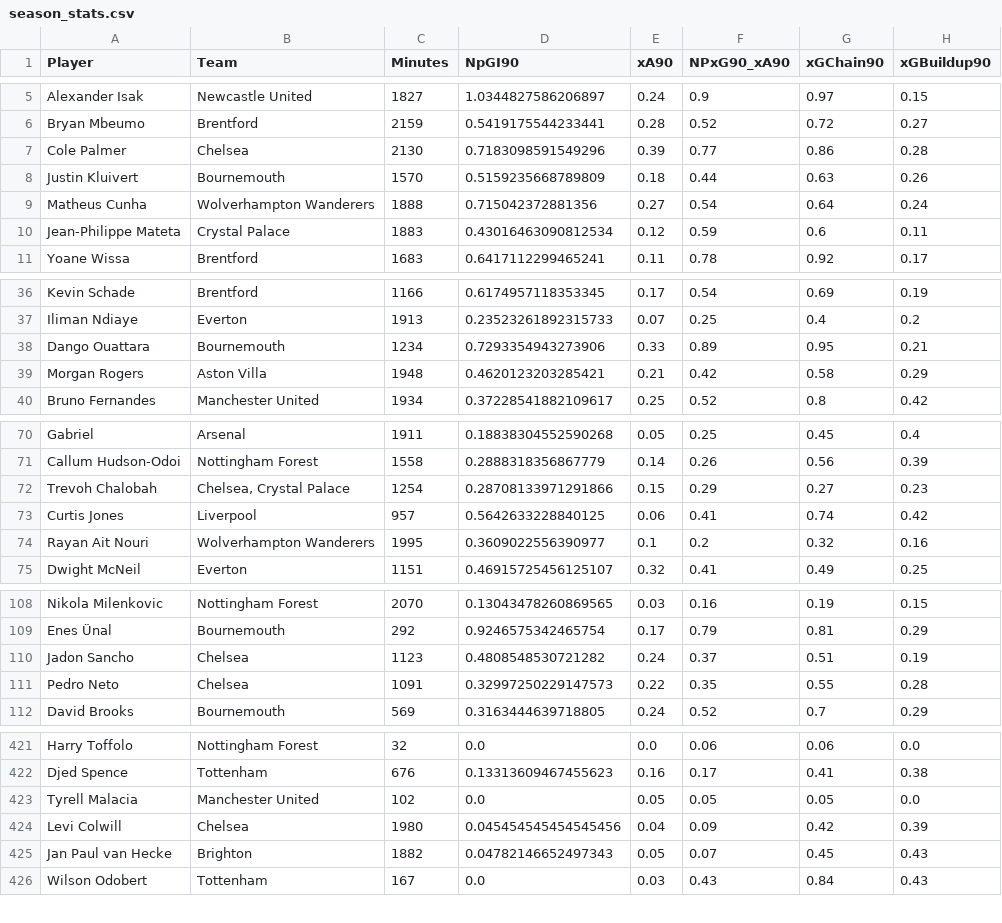
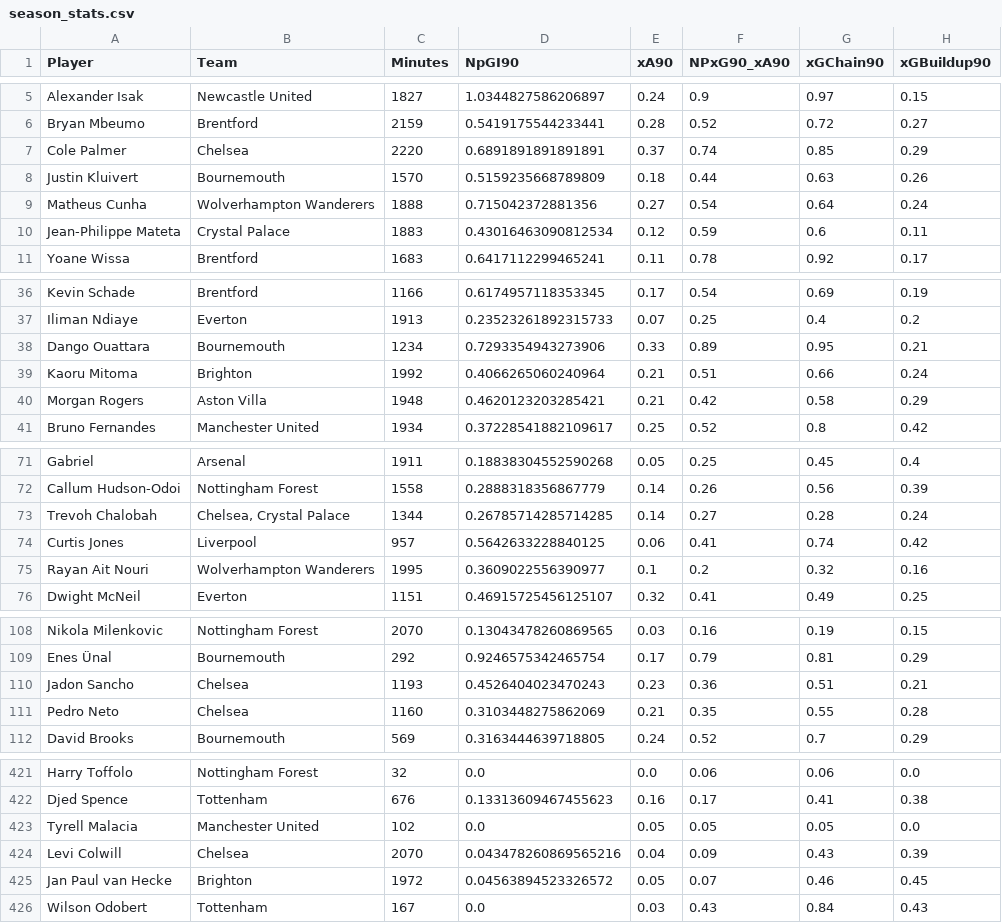
Before and after one commit to oforiik/fpl-assistant, a CSV file: data/season_stats.csv, drawn as a sheet; only a part is shown, gaps mark what is left out; the diff covers the shown part only.

```diff
--- a/data/season_stats.csv
+++ b/data/season_stats.csv
@@ -6,3 +6,3 @@ Alexander Isak,Newcastle United,1827,1.0344827586206897,0.24,0.9,0.97,0.15
 Bryan Mbeumo,Brentford,2159,0.5419175544233441,0.28,0.52,0.72,0.27
-Cole Palmer,Chelsea,2130,0.7183098591549296,0.39,0.77,0.86,0.28
+Cole Palmer,Chelsea,2220,0.6891891891891891,0.37,0.74,0.85,0.29
 Justin Kluivert,Bournemouth,1570,0.5159235668789809,0.18,0.44,0.63,0.26
@@ -38,2 +38,3 @@ Iliman Ndiaye,Everton,1913,0.23523261892315733,0.07,0.25,0.4,0.2
 Dango Ouattara,Bournemouth,1234,0.7293354943273906,0.33,0.89,0.95,0.21
+Kaoru Mitoma,Brighton,1992,0.4066265060240964,0.21,0.51,0.66,0.24
 Morgan Rogers,Aston Villa,1948,0.4620123203285421,0.21,0.42,0.58,0.29
@@ -71,3 +72,3 @@ Gabriel,Arsenal,1911,0.18838304552590268,0.05,0.25,0.45,0.4
 Callum Hudson-Odoi,Nottingham Forest,1558,0.2888318356867779,0.14,0.26,0.56,0.39
-Trevoh Chalobah,"Chelsea, Crystal Palace",1254,0.28708133971291866,0.15,0.29,0.27,0.23
+Trevoh Chalobah,"Chelsea, Crystal Palace",1344,0.26785714285714285,0.14,0.27,0.28,0.24
 Curtis Jones,Liverpool,957,0.5642633228840125,0.06,0.41,0.74,0.42
@@ -109,4 +109,4 @@ Nikola Milenkovic,Nottingham Forest,2070,0.13043478260869565,0.03,0.16,0.19,0.15
 Enes Ünal,Bournemouth,292,0.9246575342465754,0.17,0.79,0.81,0.29
-Jadon Sancho,Chelsea,1123,0.4808548530721282,0.24,0.37,0.51,0.19
-Pedro Neto,Chelsea,1091,0.32997250229147573,0.22,0.35,0.55,0.28
+Jadon Sancho,Chelsea,1193,0.4526404023470243,0.23,0.36,0.51,0.21
+Pedro Neto,Chelsea,1160,0.3103448275862069,0.21,0.35,0.55,0.28
 David Brooks,Bournemouth,569,0.3163444639718805,0.24,0.52,0.7,0.29
@@ -423,4 +423,4 @@ Djed Spence,Tottenham,676,0.13313609467455623,0.16,0.17,0.41,0.38
 Tyrell Malacia,Manchester United,102,0.0,0.05,0.05,0.05,0.0
-Levi Colwill,Chelsea,1980,0.045454545454545456,0.04,0.09,0.42,0.39
-Jan Paul van Hecke,Brighton,1882,0.04782146652497343,0.05,0.07,0.45,0.43
+Levi Colwill,Chelsea,2070,0.043478260869565216,0.04,0.09,0.43,0.39
+Jan Paul van Hecke,Brighton,1972,0.04563894523326572,0.05,0.07,0.46,0.45
 Wilson Odobert,Tottenham,167,0.0,0.03,0.43,0.84,0.43
```
Also changed, not shown: 1 added row, 2 removed rows and 89 edited cells elsewhere in this file, data/form_stats.csv.
